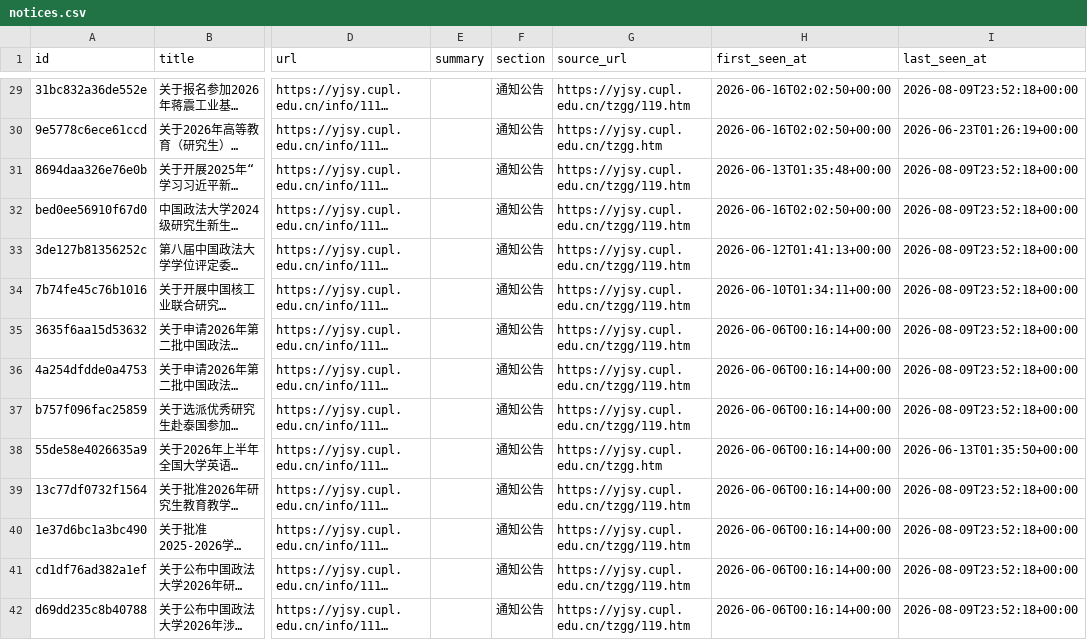
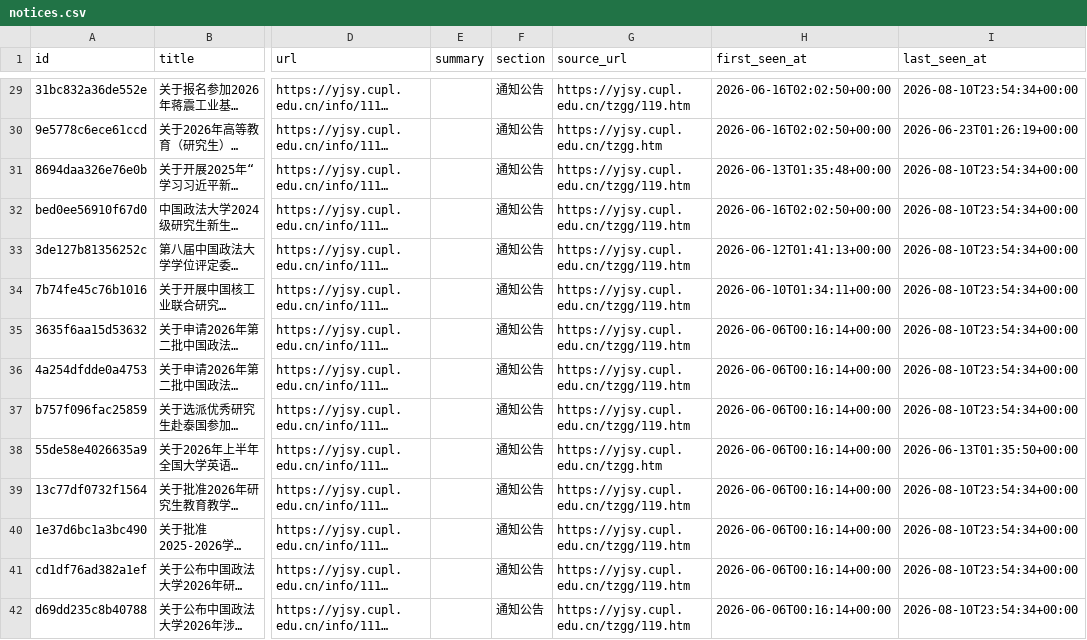
Before and after one commit to houdemingfagewuzhigong/cupl-yjsy-notice-watch, a CSV file: data/notices.csv, drawn as a sheet; only a part is shown, gaps mark what is left out; long unchanged cells end in …; the diff covers the shown part only; the diff names each change by its address in the sheet, - before the commit and + after, or states it on an @@ line.

```diff
--- a/data/notices.csv
+++ b/data/notices.csv
-I29 (last_seen_at): 2026-08-09T23:52:18+00:00
+I29 (last_seen_at): 2026-08-10T23:54:34+00:00
-I31:I37 (last_seen_at): 2026-08-09T23:52:18+00:00
+I31:I37 (last_seen_at): 2026-08-10T23:54:34+00:00
-I39:I42 (last_seen_at): 2026-08-09T23:52:18+00:00
+I39:I42 (last_seen_at): 2026-08-10T23:54:34+00:00
```
Also changed, not shown: 48 edited cells elsewhere in this file, 2 other files.
